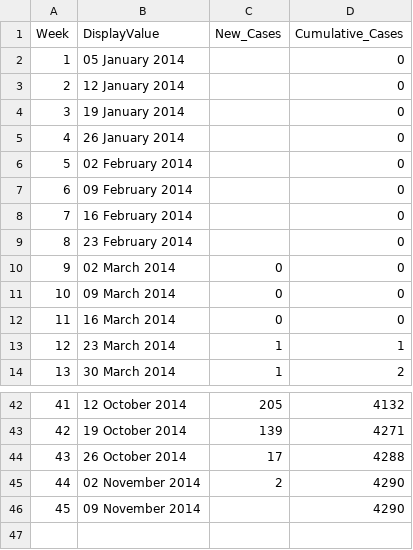
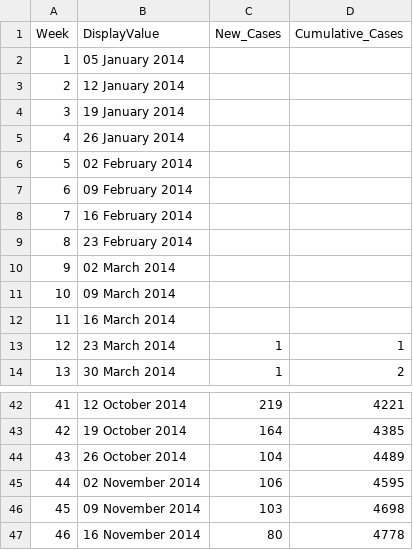
Before and after one commit to xu-hong/ebola, a CSV file: Liberia_new_case_byweek.csv, drawn as a sheet; only a part is shown, gaps mark what is left out; the diff covers the shown part only.

```diff
--- a/Liberia_new_case_byweek.csv
+++ b/Liberia_new_case_byweek.csv
@@ -1,13 +1,13 @@
 Week;DisplayValue;New_Cases;Cumulative_Cases
-1;05 January 2014;;0
-2;12 January 2014;;0
-3;19 January 2014;;0
-4;26 January 2014;;0
-5;02 February 2014;;0
-6;09 February 2014;;0
-7;16 February 2014;;0
-8;23 February 2014;;0
-9;02 March 2014;0;0
-10;09 March 2014;0;0
-11;16 March 2014;0;0
+1;05 January 2014;;
+2;12 January 2014;;
+3;19 January 2014;;
+4;26 January 2014;;
+5;02 February 2014;;
+6;09 February 2014;;
+7;16 February 2014;;
+8;23 February 2014;;
+9;02 March 2014;;
+10;09 March 2014;;
+11;16 March 2014;;
 12;23 March 2014;1;1
@@ -42,5 +42,6 @@ Week;DisplayValue;New_Cases;Cumulative_Cases
-41;12 October 2014;205;4132
-42;19 October 2014;139;4271
-43;26 October 2014;17;4288
-44;02 November 2014;2;4290
-45;09 November 2014;;4290
+41;12 October 2014;219;4221
+42;19 October 2014;164;4385
+43;26 October 2014;104;4489
+44;02 November 2014;106;4595
+45;09 November 2014;103;4698
+46;16 November 2014;80;4778
```
Also changed, not shown: 32 edited cells elsewhere in this file, Guinea_new_case_byweek.csv, 9 other files.
